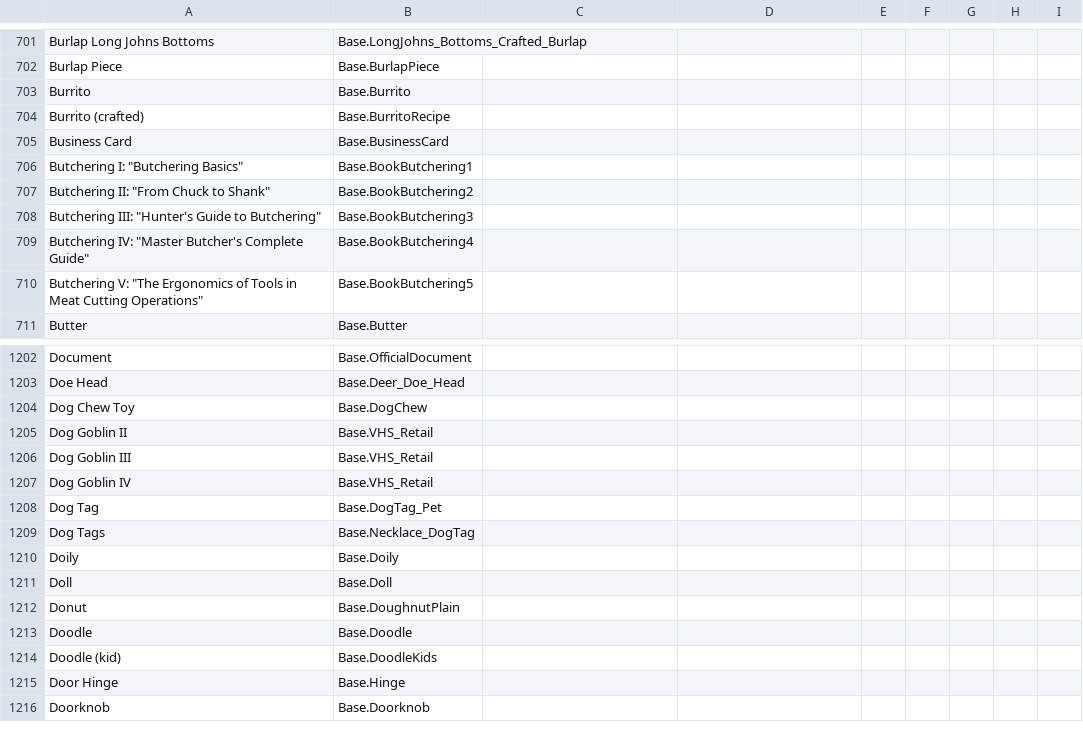
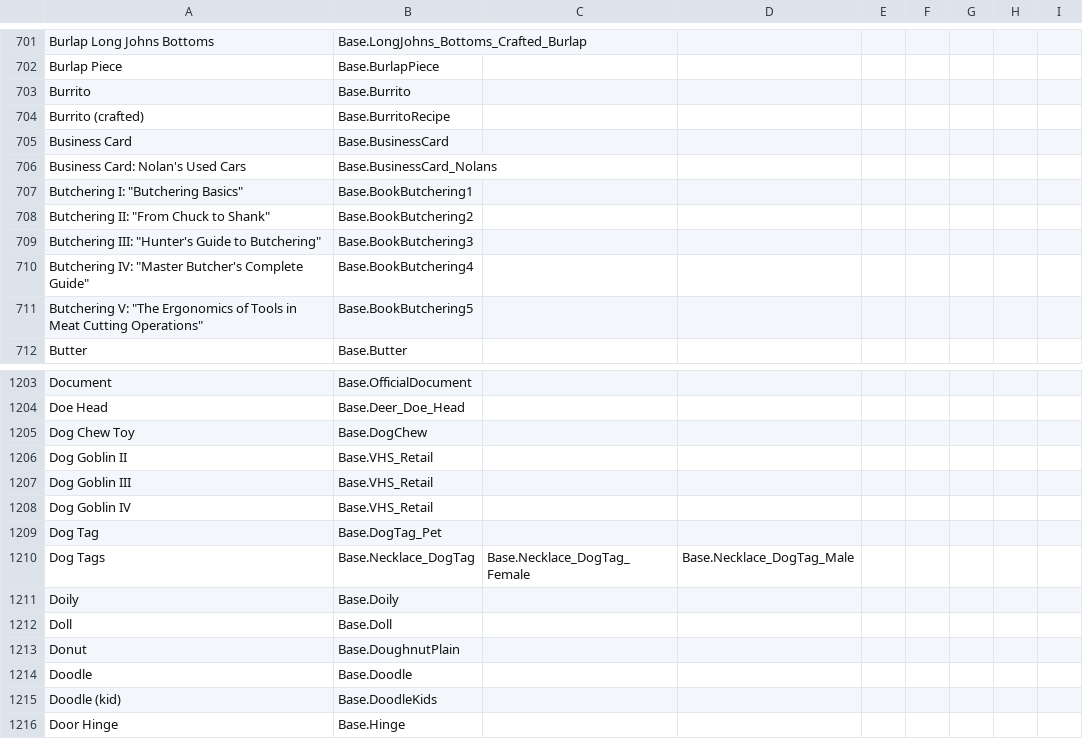
Before and after one commit to Vaileasys/pz-wiki_parser, a CSV file: resources/item_id_dictionary.csv, drawn as a sheet; only a part is shown, gaps mark what is left out; the shorter side is filled out with more unchanged rows.

Commit message:
Added photos & business cards

```diff
--- a/resources/item_id_dictionary.csv
+++ b/resources/item_id_dictionary.csv
@@ -705,2 +705,3 @@ Burrito (crafted),Base.BurritoRecipe,,,,,,,,
 Business Card,Base.BusinessCard,,,,,,,,
+Business Card: Nolan's Used Cars,Base.BusinessCard_Nolans,,,,,,,,
 "Butchering I: ""Butchering Basics""",Base.BookButchering1,,,,,,,,
@@ -1208,3 +1209,3 @@ Dog Goblin IV,Base.VHS_Retail,,,,,,,,
 Dog Tag,Base.DogTag_Pet,,,,,,,,
-Dog Tags,Base.Necklace_DogTag,,,,,,,,
+Dog Tags,Base.Necklace_DogTag,Base.Necklace_DogTag_Female,Base.Necklace_DogTag_Male,,,,,,
 Doily,Base.Doily,,,,,,,,
```
Also changed, not shown: 2 other files.
